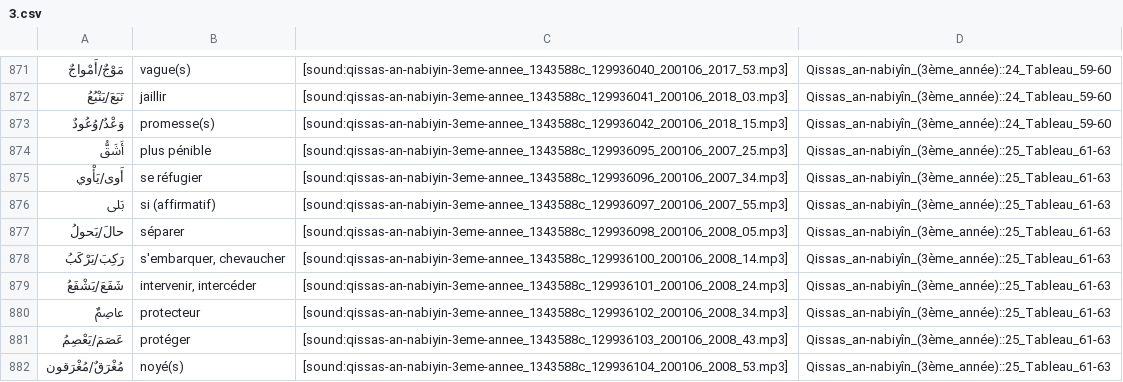
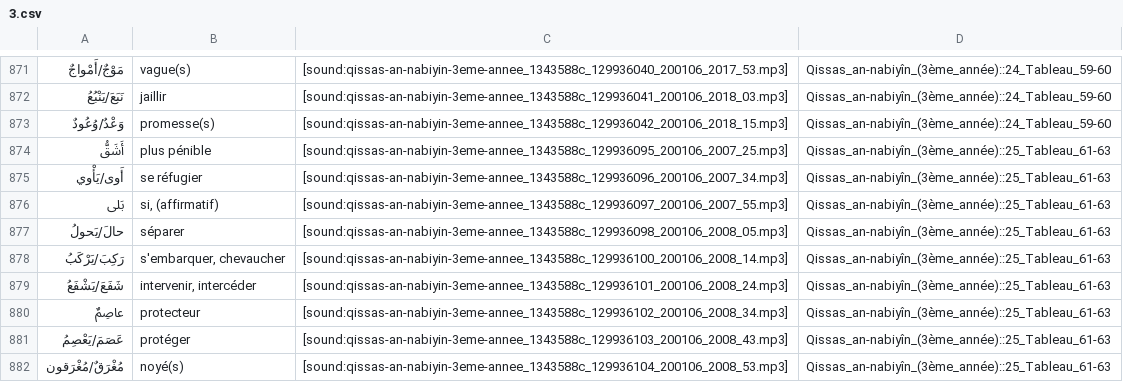
Before and after one commit to haszzz/haszzz.github.io, a CSV file: 3.csv, drawn as a sheet; only a part is shown, gaps mark what is left out.

Commit message:
Update translation for "بَلى" in 3.csv to include a comma for clarity.

```diff
--- a/3.csv
+++ b/3.csv
@@ -875,3 +875,3 @@
 "أَوى/يَأْوي","se réfugier","[sound:qissas-an-nabiyin-3eme-annee_1343588c_129936096_200106_2007_34.mp3]","Qissas_an-nabiyîn_(3ème_année)::25_Tableau_61-63"
-"بَلى","si (affirmatif)","[sound:qissas-an-nabiyin-3eme-annee_1343588c_129936097_200106_2007_55.mp3]","Qissas_an-nabiyîn_(3ème_année)::25_Tableau_61-63"
+"بَلى","si, (affirmatif)","[sound:qissas-an-nabiyin-3eme-annee_1343588c_129936097_200106_2007_55.mp3]","Qissas_an-nabiyîn_(3ème_année)::25_Tableau_61-63"
 "حالَ/يَحولُ","séparer","[sound:qissas-an-nabiyin-3eme-annee_1343588c_129936098_200106_2008_05.mp3]","Qissas_an-nabiyîn_(3ème_année)::25_Tableau_61-63"
```
